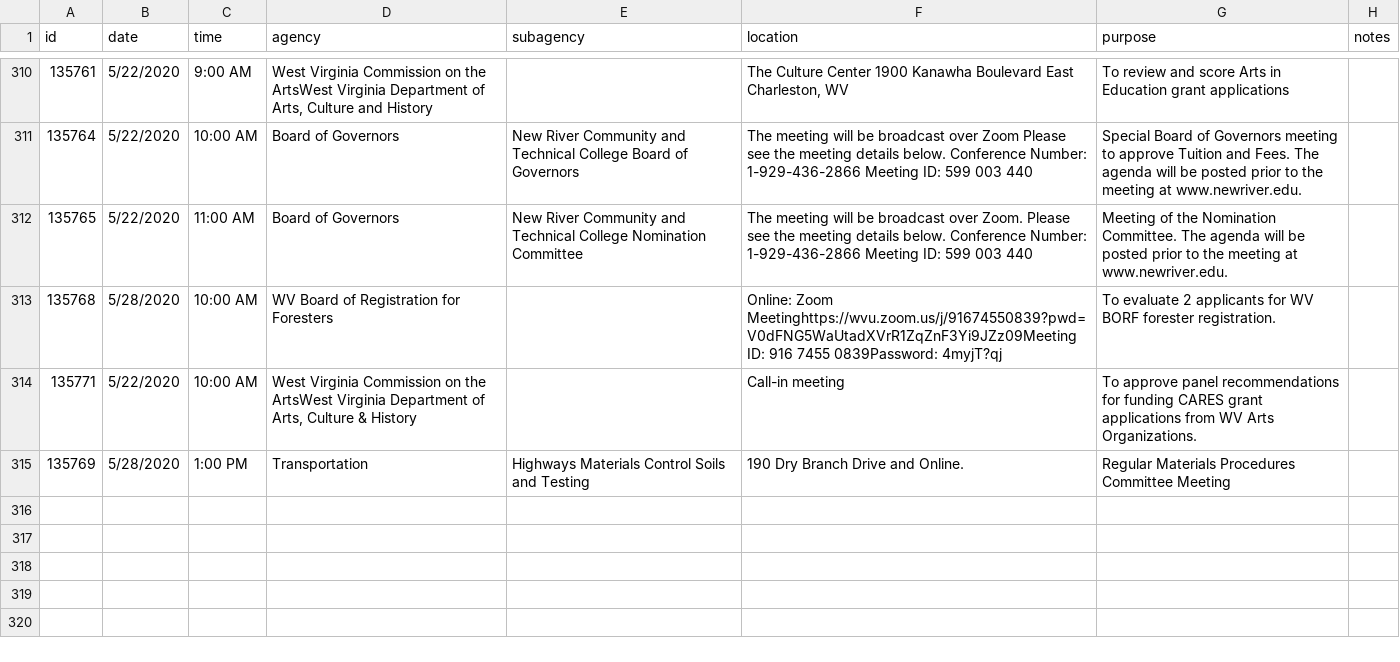
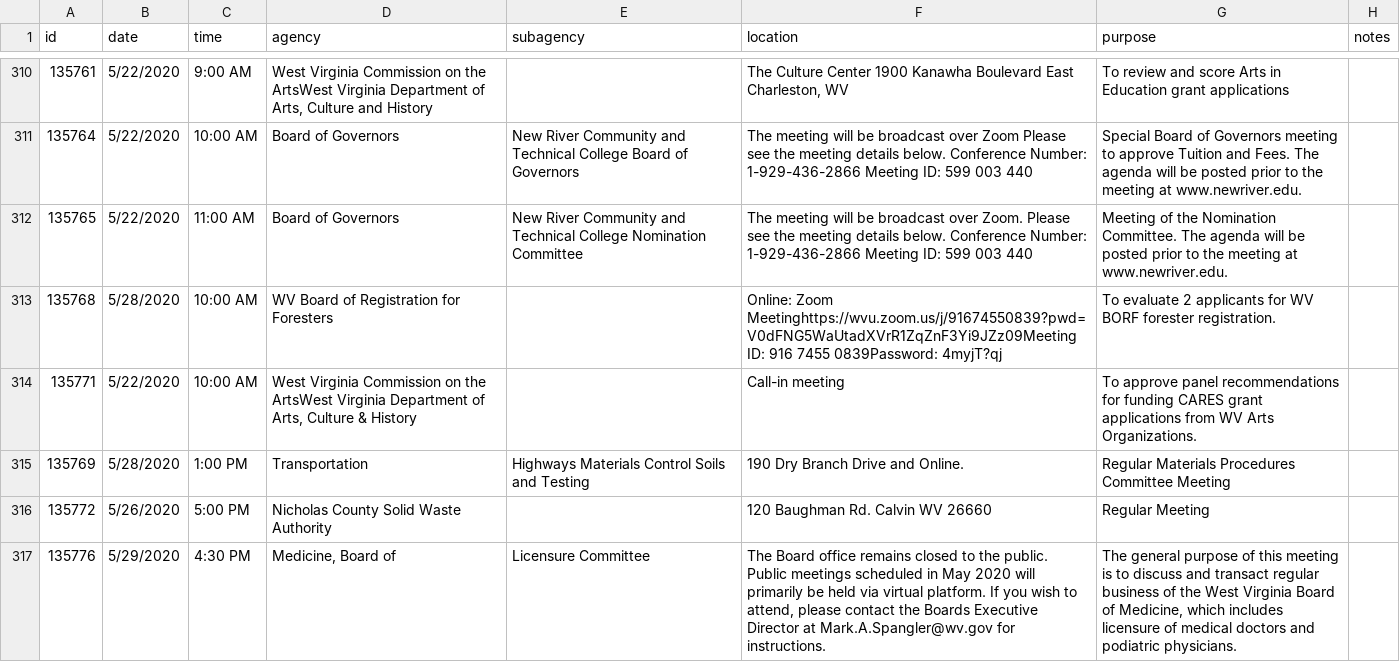
Before and after one commit to dwillis/wvu-projects, a CSV file: meeting-notices/meeting_notices.csv, drawn as a sheet; only a part is shown, gaps mark what is left out; the diff names each change by its address in the sheet, - before the commit and + after, or states it on an @@ line.

Commit message:
updated meeting notices

```diff
--- a/meeting-notices/meeting_notices.csv
+++ b/meeting-notices/meeting_notices.csv
+row 316: 135772 | 5/26/2020 | 5:00 PM | Nicholas County Solid Waste Authority |  | 120 Baughman Rd. Calvin WV 26660 | Regular Meeting
+row 317: 135776 | 5/29/2020 | 4:30 PM | Medicine, Board of | Licensure Committee | The Board office remains closed to the public. Public meetings scheduled in May 2020 will primarily be held via virtual platform. If you wish to attend, please contact the Boards Executive Director at Mark.A.Spangler@wv.gov for instructions. | The general purpose of this meeting is to discuss and transact regular business of the West Virginia Board of Medicine, which includes licensure of medical doctors and podiatric physicians.
```
